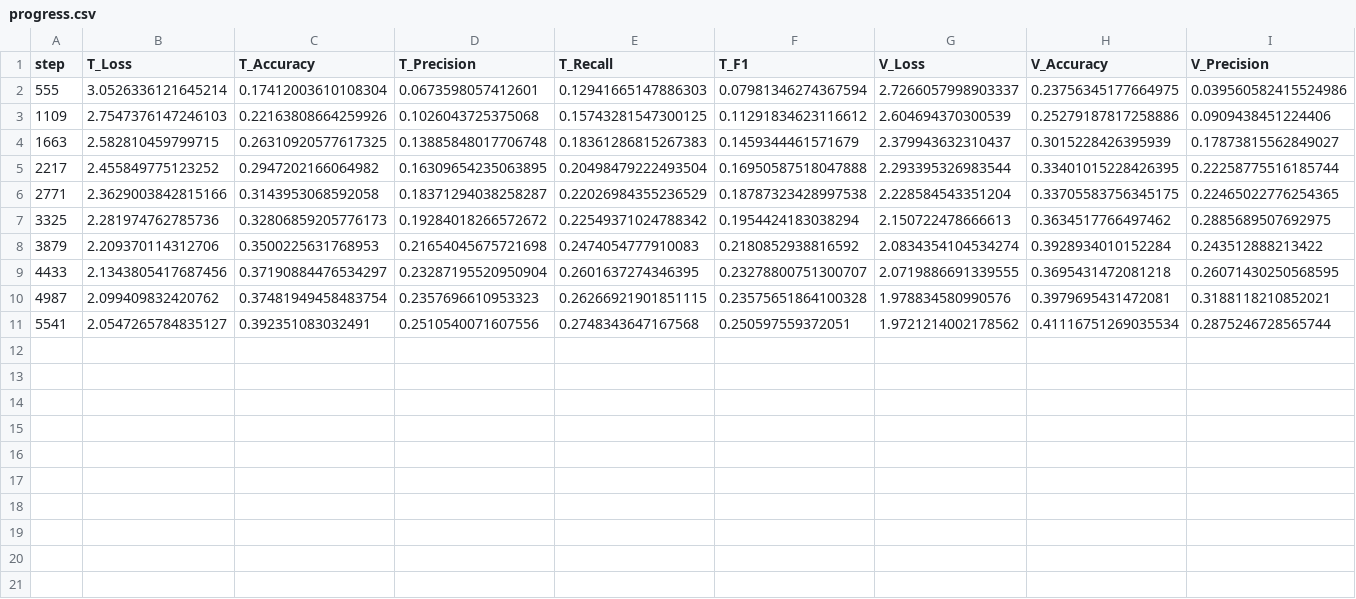
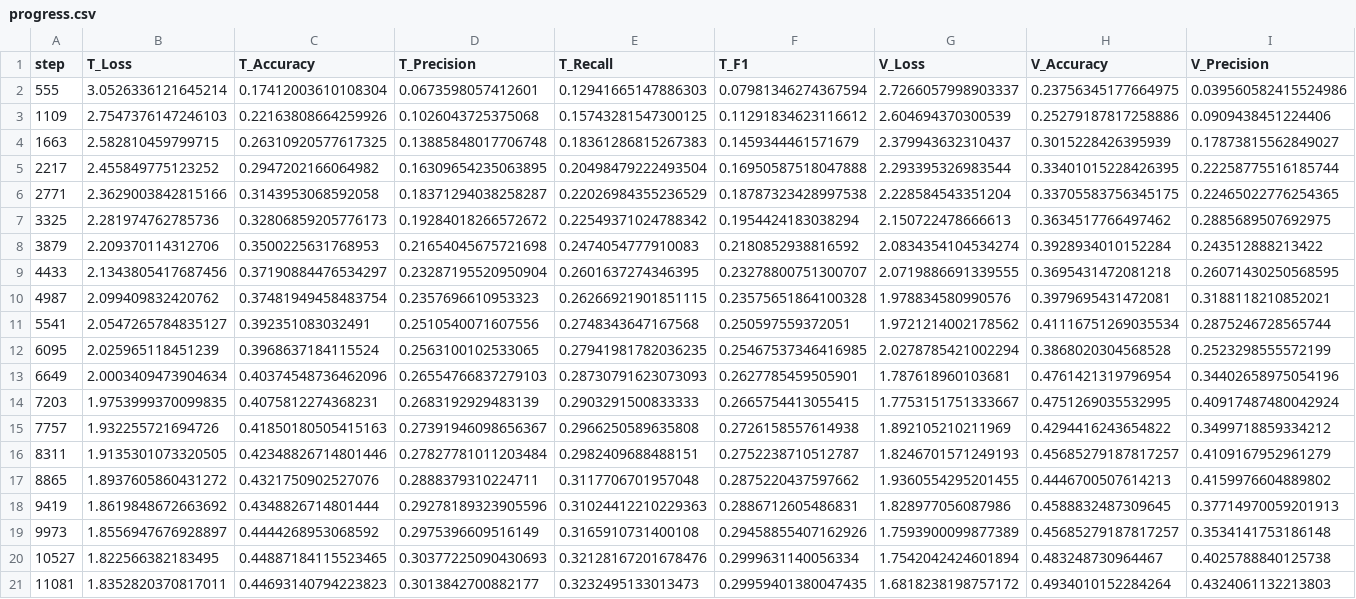
Before and after one commit to mehardsingh/point-transformer-cardinality-reduction, a CSV file: outputs/futher_prune_3/pt_tome_no_ds/progress.csv, drawn as a sheet; only a part is shown; rows hold the shown columns only; the diff names each change by its address in the sheet, - before the commit and + after, or states it on an @@ line.

Commit message:
results

```diff
--- a/outputs/futher_prune_3/pt_tome_no_ds/progress.csv
+++ b/outputs/futher_prune_3/pt_tome_no_ds/progress.csv
+row 12: 6095 | 2.025965118451239 | 0.3968637184115524 | 0.2563100102533065 | 0.27941981782036235 | 0.25467537346416985 | 2.0278785421002294 | 0.3868020304568528 | 0.2523298555572199
+row 13: 6649 | 2.0003409473904634 | 0.40374548736462096 | 0.26554766837279103 | 0.28730791623073093 | 0.2627785459505901 | 1.787618960103681 | 0.4761421319796954 | 0.34402658975054196
+row 14: 7203 | 1.9753999370099835 | 0.4075812274368231 | 0.2683192929483139 | 0.2903291500833333 | 0.2665754413055415 | 1.7753151751333667 | 0.4751269035532995 | 0.40917487480042924
+row 15: 7757 | 1.932255721694726 | 0.41850180505415163 | 0.27391946098656367 | 0.2966250589635808 | 0.2726158557614938 | 1.892105210211969 | 0.4294416243654822 | 0.3499718859334212
+row 16: 8311 | 1.9135301073320505 | 0.42348826714801446 | 0.27827781011203484 | 0.2982409688488151 | 0.2752238710512787 | 1.8246701571249193 | 0.45685279187817257 | 0.4109167952961279
+row 17: 8865 | 1.8937605860431272 | 0.4321750902527076 | 0.2888379310224711 | 0.3117706701957048 | 0.2875220437597662 | 1.9360554295201455 | 0.4446700507614213 | 0.4159976604889802
+row 18: 9419 | 1.8619848672663692 | 0.4348826714801444 | 0.29278189323905596 | 0.31024412210229363 | 0.2886712605486831 | 1.828977056087986 | 0.4588832487309645 | 0.37714970059201913
+row 19: 9973 | 1.8556947676928897 | 0.4444268953068592 | 0.2975396609516149 | 0.3165910731400108 | 0.29458855407162926 | 1.7593900099877389 | 0.45685279187817257 | 0.3534141753186148
+row 20: 10527 | 1.822566382183495 | 0.44887184115523465 | 0.30377225090430693 | 0.32128167201678476 | 0.2999631140056334 | 1.7542042424601894 | 0.483248730964467 | 0.4025788840125738
+row 21: 11081 | 1.8352820370817011 | 0.44693140794223823 | 0.3013842700882177 | 0.3232495133013473 | 0.29959401380047435 | 1.6818238198757172 | 0.4934010152284264 | 0.4324061132213803
```
